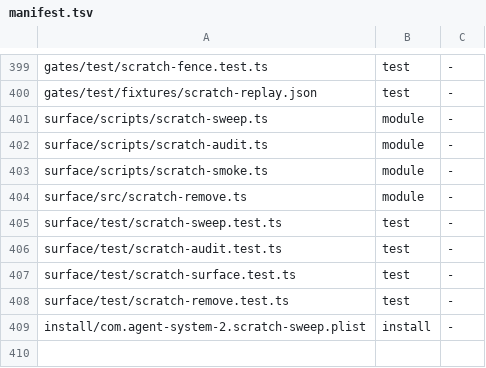
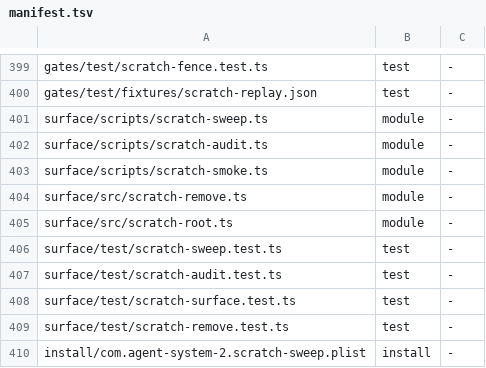
Before and after one commit to loadedsith/agent-system-2.0, a TSV file: install/manifest.tsv, drawn as a sheet; only a part is shown, gaps mark what is left out; the diff names each change by its address in the sheet, - before the commit and + after, or states it on an @@ line.

Commit message:
scratch: ensureScratchRoot moves to surface/src/scratch-root.ts, so the lane extension no longer imports the launcher script (review r3 minor)

```diff
--- a/install/manifest.tsv
+++ b/install/manifest.tsv
+row 405: surface/src/scratch-root.ts | module | -
```
Also changed, not shown: 4 other files.
